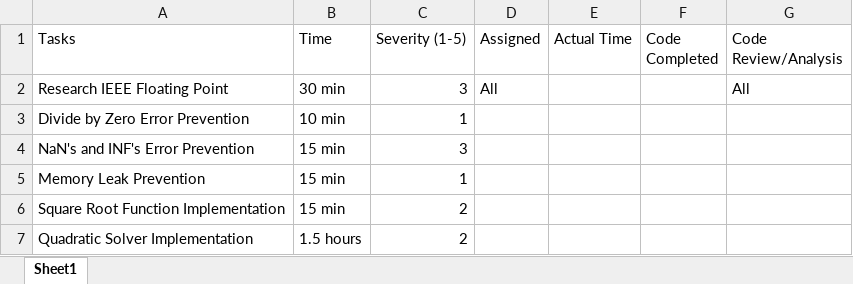
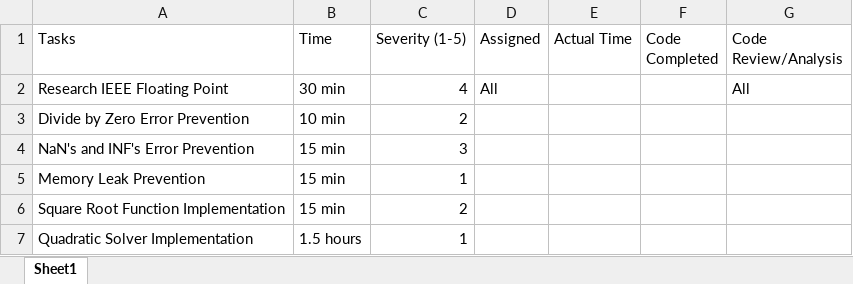
Before and after one commit to NickPignone/quadratic_solver_cs4900, an Excel workbook: Quadratic_Solver_Stories.xlsx, sheet Sheet1, drawn as a sheet; values as stored, in another font and other column widths than the file's, no borders; the diff names each change by its address in the sheet, - before the commit and + after, or states it on an @@ line.

Commit message:
Most up to date version. Need to assign roles still.

```diff
--- a/Quadratic_Solver_Stories.xlsx (sheet Sheet1)
+++ b/Quadratic_Solver_Stories.xlsx (sheet Sheet1)
-C2 (Severity (1-5)): 3
+C2 (Severity (1-5)): 4
-C3 (Severity (1-5)): 1
+C3 (Severity (1-5)): 2
-C7 (Severity (1-5)): 2
+C7 (Severity (1-5)): 1
```
